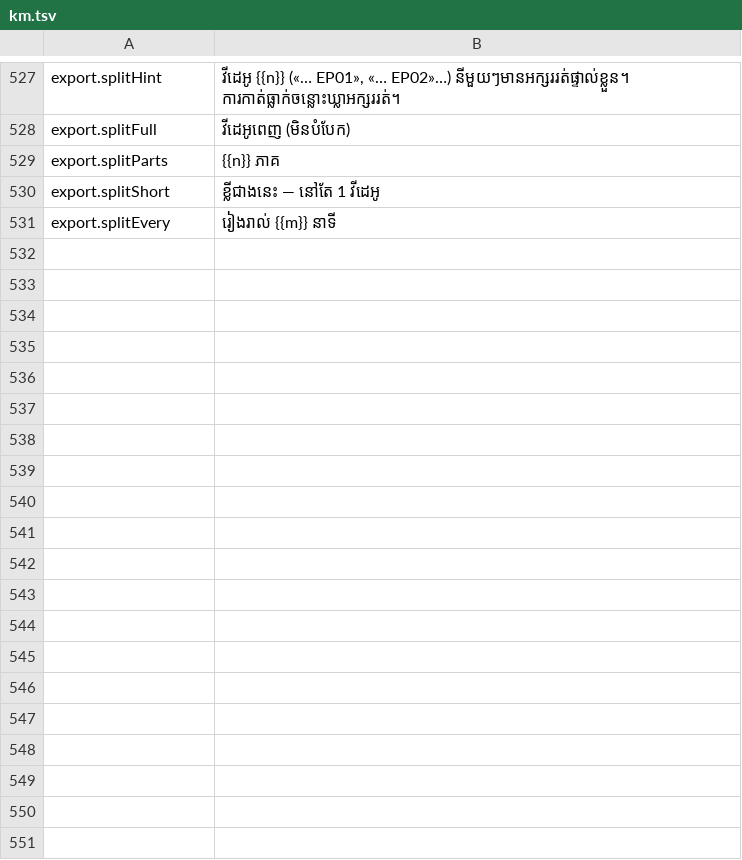
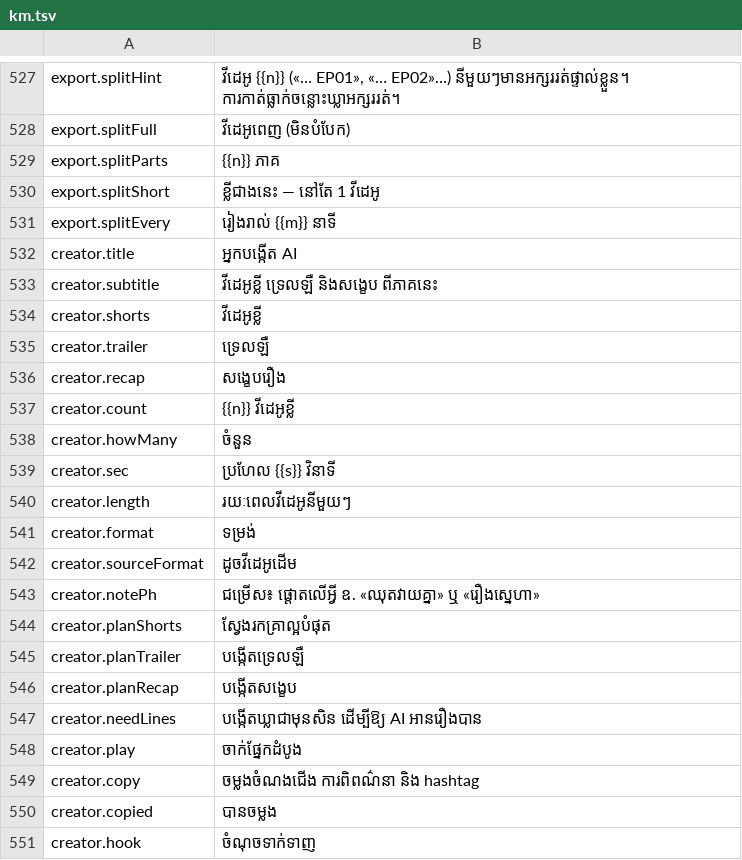
Before and after one commit to hengcoder9/khmer_dub, a TSV file: src/i18n/km.tsv, drawn as a sheet; only a part is shown, gaps mark what is left out; the diff covers the shown part only; the diff names each change by its address in the sheet, - before the commit and + after, or states it on an @@ line.

```diff
--- a/src/i18n/km.tsv
+++ b/src/i18n/km.tsv
+row 532: creator.title | អ្នកបង្កើត AI
+row 533: creator.subtitle | វីដេអូខ្លី ទ្រេលឡឺ និងសង្ខេប ពីភាគនេះ
+row 534: creator.shorts | វីដេអូខ្លី
+row 535: creator.trailer | ទ្រេលឡឺ
+row 536: creator.recap | សង្ខេបរឿង
+row 537: creator.count | {{n}} វីដេអូខ្លី
+row 538: creator.howMany | ចំនួន
+row 539: creator.sec | ប្រហែល {{s}} វិនាទី
+row 540: creator.length | រយៈពេលវីដេអូនីមួយៗ
+row 541: creator.format | ទម្រង់
+row 542: creator.sourceFormat | ដូចវីដេអូដើម
+row 543: creator.notePh | ជម្រើស៖ ផ្តោតលើអ្វី ឧ. «ឈុតវាយគ្នា» ឬ «រឿងស្នេហា»
+row 544: creator.planShorts | ស្វែងរកគ្រាល្អបំផុត
+row 545: creator.planTrailer | បង្កើតទ្រេលឡឺ
+row 546: creator.planRecap | បង្កើតសង្ខេប
+row 547: creator.needLines | បង្កើតឃ្លាជាមុនសិន ដើម្បីឱ្យ AI អានរឿងបាន
+row 548: creator.play | ចាក់ផ្នែកដំបូង
+row 549: creator.copy | ចម្លងចំណងជើង ការពិពណ៌នា និង hashtag
+row 550: creator.copied | បានចម្លង
+row 551: creator.hook | ចំណុចទាក់ទាញ
```
Also changed, not shown: 12 added rows elsewhere in this file, 14 other files.
